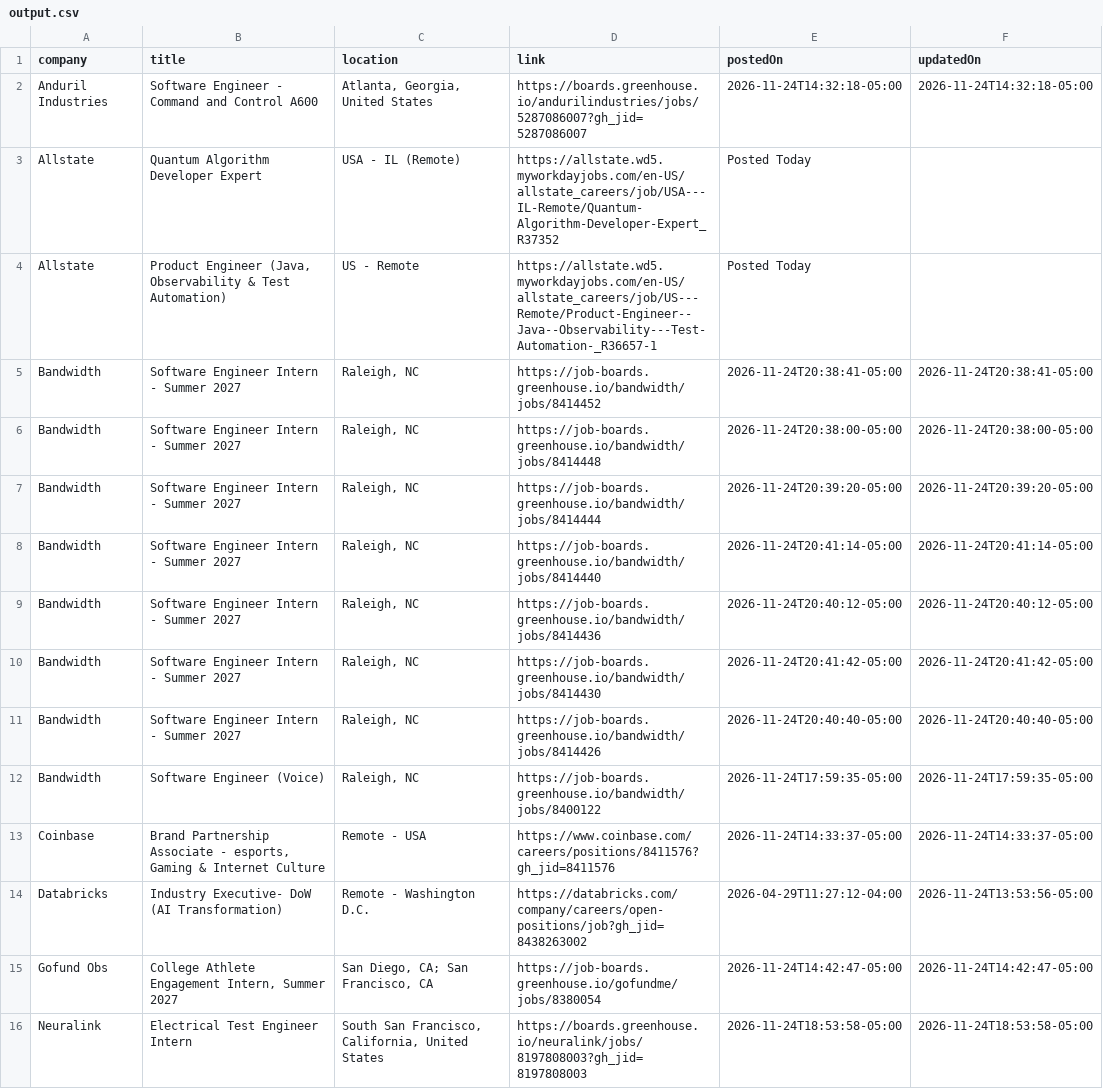
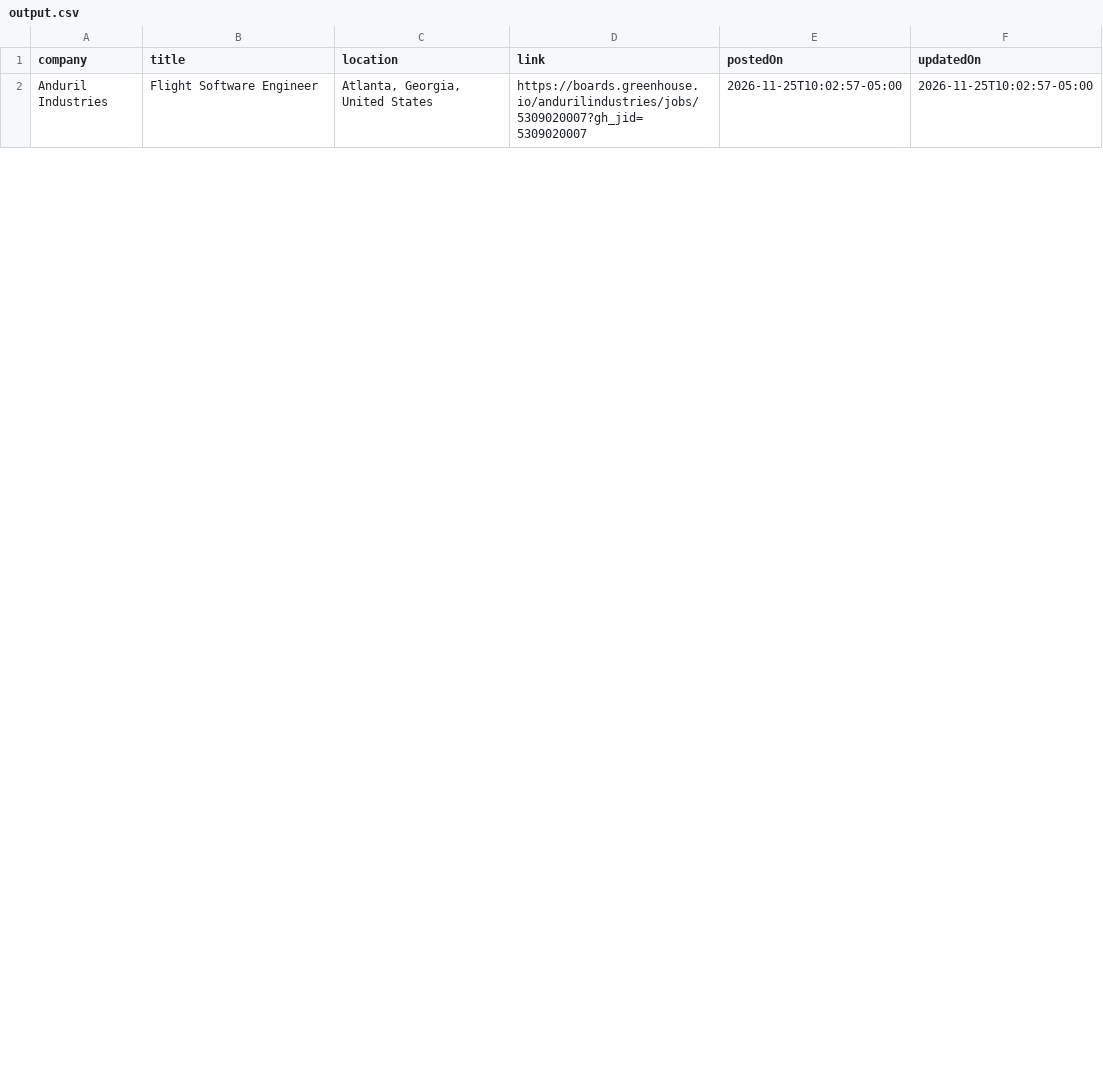
Before and after one commit to rushiranpise/JobScrapper, a CSV file: output.csv, drawn as a sheet; only a part is shown; the diff covers the shown part only.

```diff
--- a/output.csv
+++ b/output.csv
@@ -1,16 +1,2 @@
 company,title,location,link,postedOn,updatedOn
-Anduril Industries,Software Engineer - Command and Control A600,"Atlanta, Georgia, United States",https://boards.greenhouse.io/andurilindustries/jobs/5287086007?gh_jid=5287086007,2026-11-24T14:32:18-05:00,2026-11-24T14:32:18-05:00
-Allstate,Quantum Algorithm Developer Expert,USA - IL (Remote),https://allstate.wd5.myworkdayjobs.com/en-US/allstate_careers/job/USA---IL-Remote/Quantum-Algorithm-Developer-Expert_R37352,Posted Today,
-Allstate,"Product Engineer (Java, Observability & Test Automation)",US - Remote,https://allstate.wd5.myworkdayjobs.com/en-US/allstate_careers/job/US---Remote/Product-Engineer--Java--Observability---Test-Automation-_R36657-1,Posted Today,
-Bandwidth,Software Engineer Intern - Summer 2027,"Raleigh, NC",https://job-boards.greenhouse.io/bandwidth/jobs/8414452,2026-11-24T20:38:41-05:00,2026-11-24T20:38:41-05:00
-Bandwidth,Software Engineer Intern - Summer 2027,"Raleigh, NC",https://job-boards.greenhouse.io/bandwidth/jobs/8414448,2026-11-24T20:38:00-05:00,2026-11-24T20:38:00-05:00
-Bandwidth,Software Engineer Intern - Summer 2027,"Raleigh, NC",https://job-boards.greenhouse.io/bandwidth/jobs/8414444,2026-11-24T20:39:20-05:00,2026-11-24T20:39:20-05:00
-Bandwidth,Software Engineer Intern - Summer 2027,"Raleigh, NC",https://job-boards.greenhouse.io/bandwidth/jobs/8414440,2026-11-24T20:41:14-05:00,2026-11-24T20:41:14-05:00
-Bandwidth,Software Engineer Intern - Summer 2027,"Raleigh, NC",https://job-boards.greenhouse.io/bandwidth/jobs/8414436,2026-11-24T20:40:12-05:00,2026-11-24T20:40:12-05:00
-Bandwidth,Software Engineer Intern - Summer 2027,"Raleigh, NC",https://job-boards.greenhouse.io/bandwidth/jobs/8414430,2026-11-24T20:41:42-05:00,2026-11-24T20:41:42-05:00
-Bandwidth,Software Engineer Intern - Summer 2027,"Raleigh, NC",https://job-boards.greenhouse.io/bandwidth/jobs/8414426,2026-11-24T20:40:40-05:00,2026-11-24T20:40:40-05:00
-Bandwidth,Software Engineer (Voice),"Raleigh, NC",https://job-boards.greenhouse.io/bandwidth/jobs/8400122,2026-11-24T17:59:35-05:00,2026-11-24T17:59:35-05:00
-Coinbase,"Brand Partnership Associate - esports, Gaming & Internet Culture",Remote - USA,https://www.coinbase.com/careers/positions/8411576?gh_jid=8411576,2026-11-24T14:33:37-05:00,2026-11-24T14:33:37-05:00
-Databricks,Industry Executive- DoW (AI Transformation),Remote - Washington D.C.,https://databricks.com/company/careers/open-positions/job?gh_jid=8438263002,2026-04-29T11:27:12-04:00,2026-11-24T13:53:56-05:00
-Gofund Obs,"College Athlete Engagement Intern, Summer 2027","San Diego, CA; San Francisco, CA",https://job-boards.greenhouse.io/gofundme/jobs/8380054,2026-11-24T14:42:47-05:00,2026-11-24T14:42:47-05:00
-Neuralink,Electrical Test Engineer Intern,"South San Francisco, California, United States",https://boards.greenhouse.io/neuralink/jobs/8197808003?gh_jid=8197808003,2026-11-24T18:53:58-05:00,2026-11-24T18:53:58-05:00
+Anduril Industries,Flight Software Engineer,"Atlanta, Georgia, United States",https://boards.greenhouse.io/andurilindustries/jobs/5309020007?gh_jid=5309020007,2026-11-25T10:02:57-05:00,2026-11-25T10:02:57-05:00
```
Also changed, not shown: 5 added rows and 9 removed rows elsewhere in this file, 6 other files.
